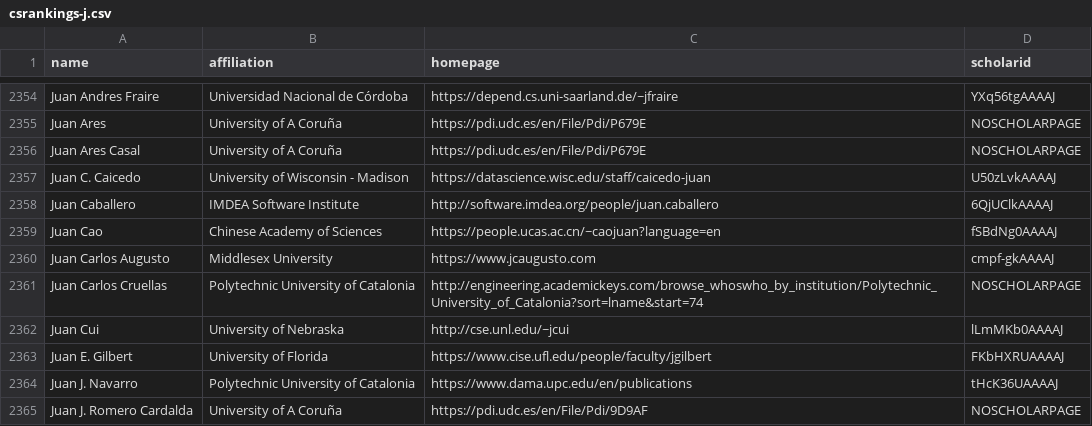
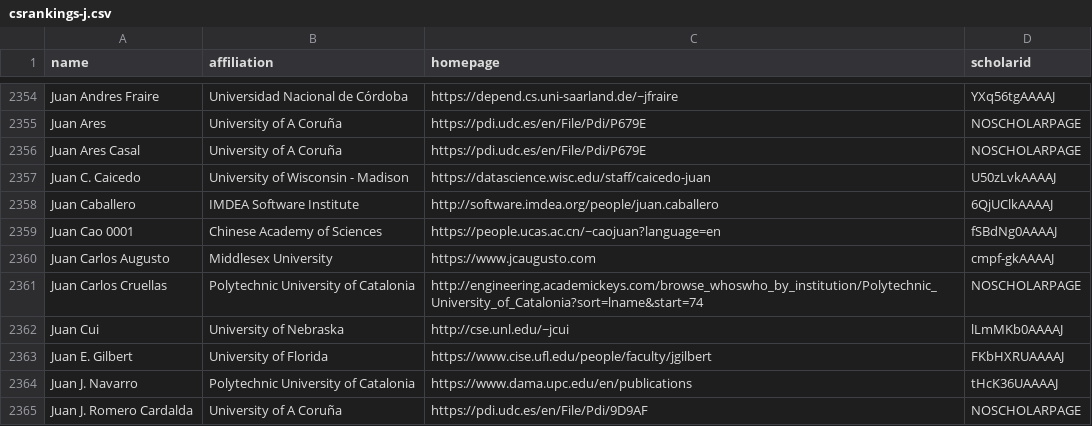
Before and after one commit to LiuFang816/CSrankings, a CSV file: csrankings-j.csv, drawn as a sheet; only a part is shown, gaps mark what is left out.

Commit message:
add juan cao 0001 in csrankings-j.csv

```diff
--- a/csrankings-j.csv
+++ b/csrankings-j.csv
@@ -2358,3 +2358,3 @@ Juan C. Caicedo,University of Wisconsin - Madison,https://datascience.wisc.edu/s
 Juan Caballero,IMDEA Software Institute,http://software.imdea.org/people/juan.caballero,6QjUClkAAAAJ
-Juan Cao,Chinese Academy of Sciences,https://people.ucas.ac.cn/~caojuan?language=en,fSBdNg0AAAAJ
+Juan Cao 0001,Chinese Academy of Sciences,https://people.ucas.ac.cn/~caojuan?language=en,fSBdNg0AAAAJ
 Juan Carlos Augusto,Middlesex University,https://www.jcaugusto.com,cmpf-gkAAAAJ
```
